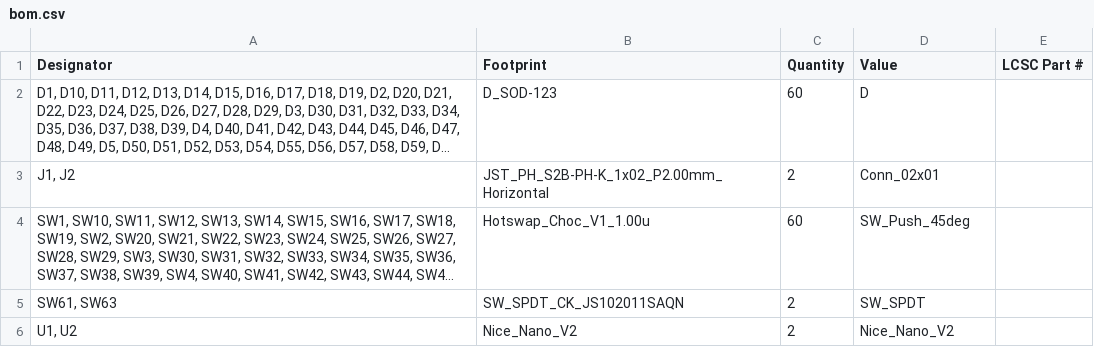
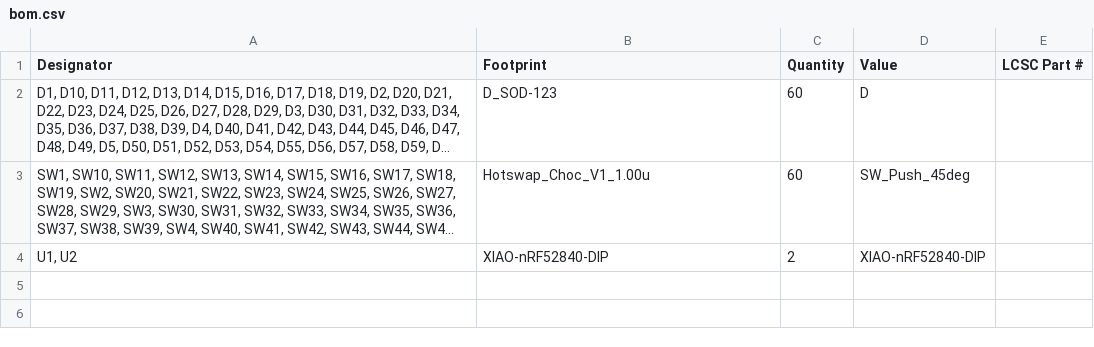
Before and after one commit to mannireis/splitly, a CSV file: PCB/production/bom.csv, drawn as a sheet; long unchanged cells end in …; removed rows and columns are numbered as before the commit, all else as after; the diff names each change by its address in the sheet, - before the commit and + after, or states it on an @@ line.

```diff
--- a/PCB/production/bom.csv
+++ b/PCB/production/bom.csv
-row 3: J1, J2 | JST_PH_S2B-PH-K_1x02_P2.00mm_Horizontal | 2 | Conn_02x01
-row 5: SW61, SW63 | SW_SPDT_CK_JS102011SAQN | 2 | SW_SPDT
-B4 (Footprint): Nice_Nano_V2
+B4 (Footprint): XIAO-nRF52840-DIP
-D4 (Value): Nice_Nano_V2
+D4 (Value): XIAO-nRF52840-DIP
```
Also changed, not shown: PCB/production/designators.csv, PCB/production/positions.csv, 5 other files.
